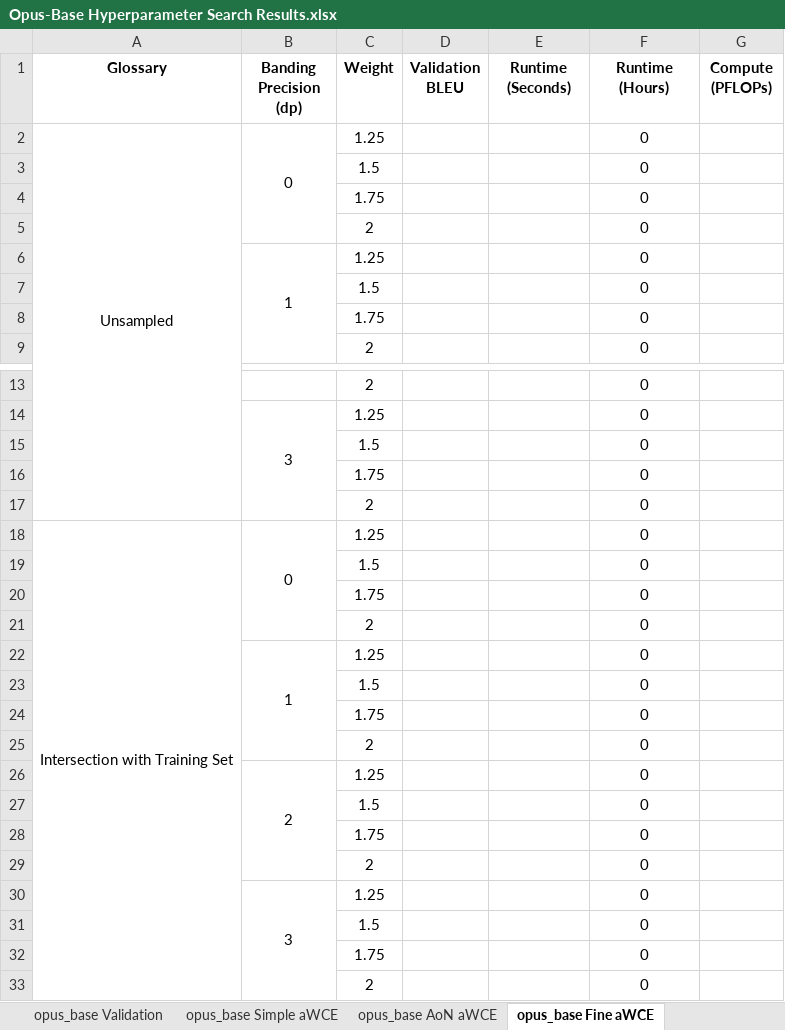
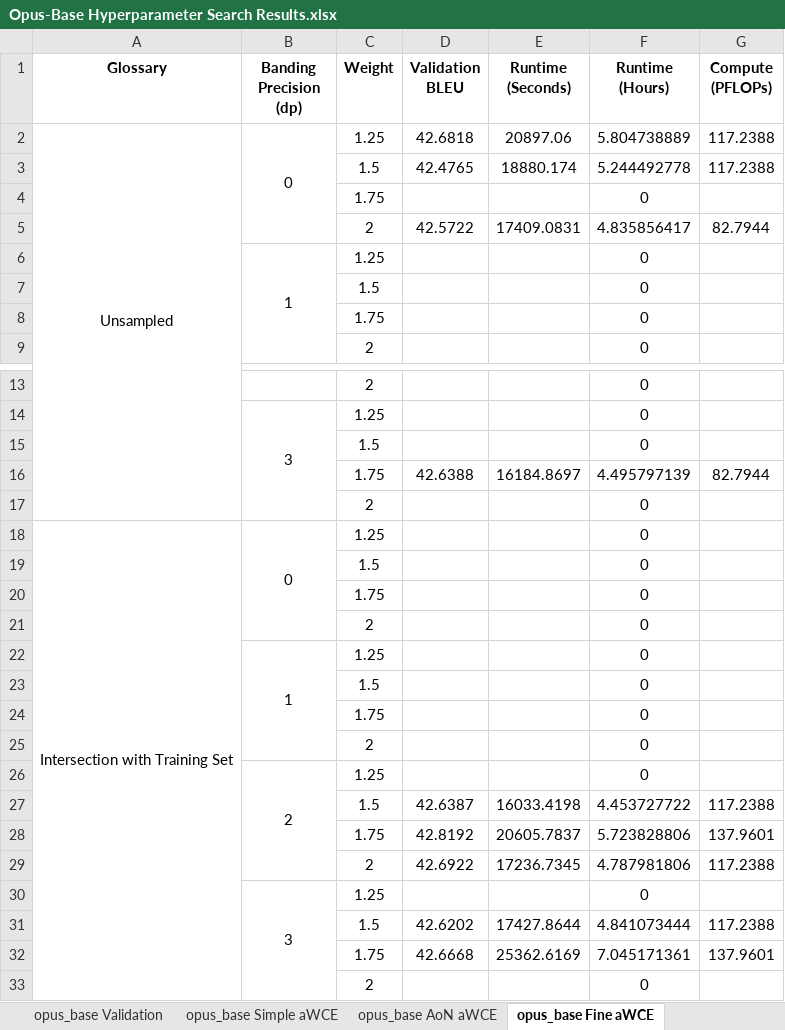
Before and after one commit to ethansimrm/medical-mt, an Excel workbook: model_evaluations/Opus-Base Hyperparameter Search Results.xlsx, sheet opus_base Fine aWCE, drawn as a sheet; only a part is shown, gaps mark what is left out; values as stored, in another font and other column widths than the file's, no borders; removed rows and columns are numbered as before the commit, all else as after; the diff names each change by its address in the sheet, - before the commit and + after, or states it on an @@ line.

Commit message:
File some results from opus-base fine and lsp simple wce

```diff
--- a/model_evaluations/Opus-Base Hyperparameter Search Results.xlsx (sheet opus_base Fine aWCE)
+++ b/model_evaluations/Opus-Base Hyperparameter Search Results.xlsx (sheet opus_base Fine aWCE)
-D2 (Validation BLEU): (empty)
+D2 (Validation BLEU): 42.6818
-E2 (Runtime (Seconds)): (empty)
+E2 (Runtime (Seconds)): 20897.06
-F2 (Runtime (Hours)): 0
+F2 (Runtime (Hours)): 5.804738889
-G2 (Compute (PFLOPs)): (empty)
+G2 (Compute (PFLOPs)): 117.2388
-row 3:  |  | 1.5 |  |  | 0
+row 3:  |  | 1.5 | 42.4765 | 18880.174 | 5.244492778 | 117.2388
-row 5:  |  | 2 |  |  | 0
+row 5:  |  | 2 | 42.5722 | 17409.0831 | 4.835856417 | 82.7944
-row 16:  |  | 1.75 |  |  | 0
+row 16:  |  | 1.75 | 42.6388 | 16184.8697 | 4.495797139 | 82.7944
-row 27:  |  | 1.5 |  |  | 0
-row 28:  |  | 1.75 |  |  | 0
-row 29:  |  | 2 |  |  | 0
+row 27:  |  | 1.5 | 42.6387 | 16033.4198 | 4.453727722 | 117.2388
+row 28:  |  | 1.75 | 42.8192 | 20605.7837 | 5.723828806 | 137.9601
+row 29:  |  | 2 | 42.6922 | 17236.7345 | 4.787981806 | 117.2388
-row 31:  |  | 1.5 |  |  | 0
-row 32:  |  | 1.75 |  |  | 0
+row 31:  |  | 1.5 | 42.6202 | 17427.8644 | 4.841073444 | 117.2388
+row 32:  |  | 1.75 | 42.6668 | 25362.6169 | 7.045171361 | 137.9601
```
Also changed, not shown: sheet opus_base LSP Simple aWCE, 13 other files.
